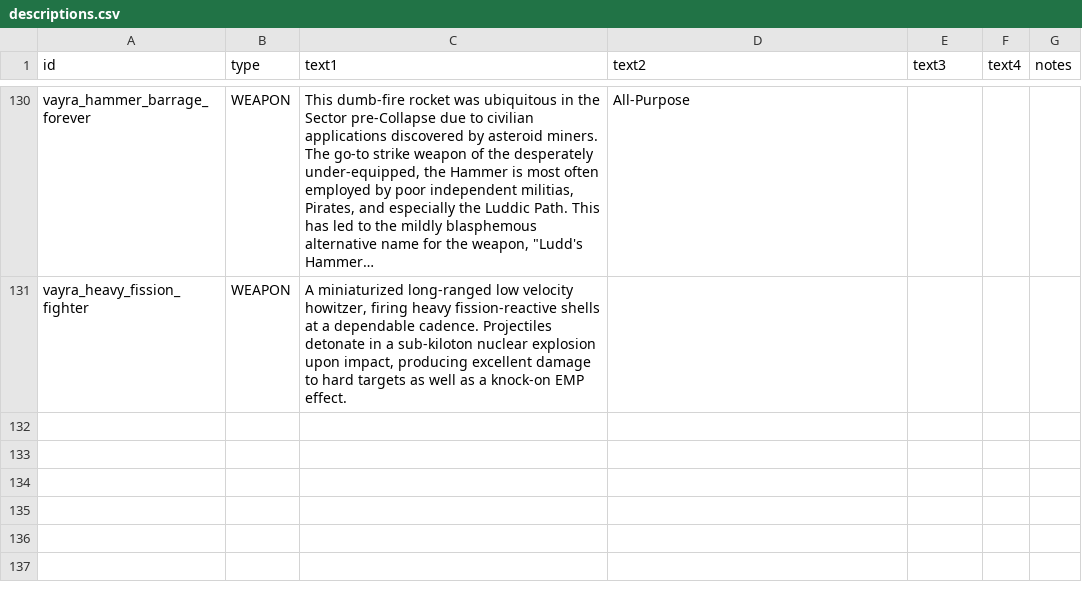
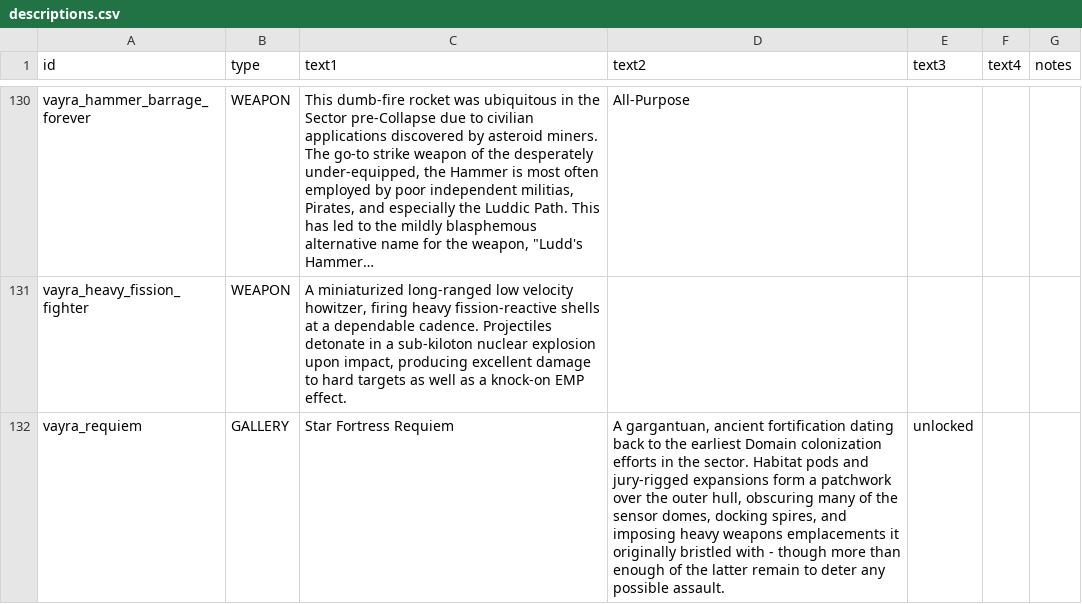
Before and after one commit to TechpriestEnginseer/solid-vayra, a CSV file: data/strings/descriptions.csv, drawn as a sheet; only a part is shown, gaps mark what is left out; long unchanged cells end in …; the diff covers the shown part only; the diff names each change by its address in the sheet, - before the commit and + after, or states it on an @@ line.

Commit message:
3.2.4support
Had to add Gallery files...

```diff
--- a/data/strings/descriptions.csv
+++ b/data/strings/descriptions.csv
+row 132: vayra_requiem | GALLERY | Star Fortress Requiem | A gargantuan, ancient fortification dating back to the earliest Domain colonization efforts in the sector. Habitat pods and jury-rigged expansions form a patchwork over the outer hull, obscuring many of the sensor domes, docking spires, and imposing heavy weapons emplacements it originally bristled with - though more than enough of the latter remain to deter any possible assault. | unlocked
```
Also changed, not shown: 2 added rows elsewhere in this file, data/campaign/industries.csv, data/hullmods/hull_mods.csv, 9 other files.
